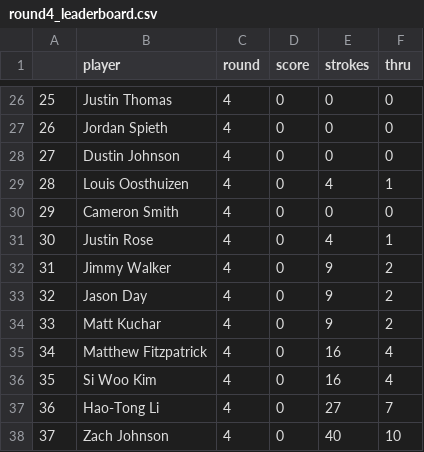
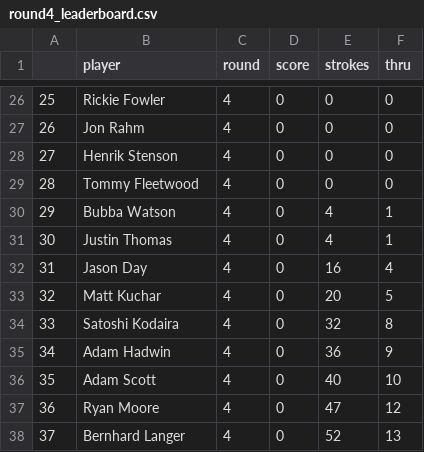
Before and after one commit to shewbaka/masters, a CSV file: round4_leaderboard.csv, drawn as a sheet; only a part is shown, gaps mark what is left out; the diff covers the shown part only.

```diff
--- a/round4_leaderboard.csv
+++ b/round4_leaderboard.csv
@@ -26,13 +26,13 @@
-25,Justin Thomas,4,0,0,0
-26,Jordan Spieth,4,0,0,0
-27,Dustin Johnson,4,0,0,0
-28,Louis Oosthuizen,4,0,4,1
-29,Cameron Smith,4,0,0,0
-30,Justin Rose,4,0,4,1
-31,Jimmy Walker,4,0,9,2
-32,Jason Day,4,0,9,2
-33,Matt Kuchar,4,0,9,2
-34,Matthew Fitzpatrick,4,0,16,4
-35,Si Woo Kim,4,0,16,4
-36,Hao-Tong Li,4,0,27,7
-37,Zach Johnson,4,0,40,10
+25,Rickie Fowler,4,0,0,0
+26,Jon Rahm,4,0,0,0
+27,Henrik Stenson,4,0,0,0
+28,Tommy Fleetwood,4,0,0,0
+29,Bubba Watson,4,0,4,1
+30,Justin Thomas,4,0,4,1
+31,Jason Day,4,0,16,4
+32,Matt Kuchar,4,0,20,5
+33,Satoshi Kodaira,4,0,32,8
+34,Adam Hadwin,4,0,36,9
+35,Adam Scott,4,0,40,10
+36,Ryan Moore,4,0,47,12
+37,Bernhard Langer,4,0,52,13
```
Also changed, not shown: 121 edited cells elsewhere in this file, leaderboard.csv, masters_results.csv, 1 other file.
